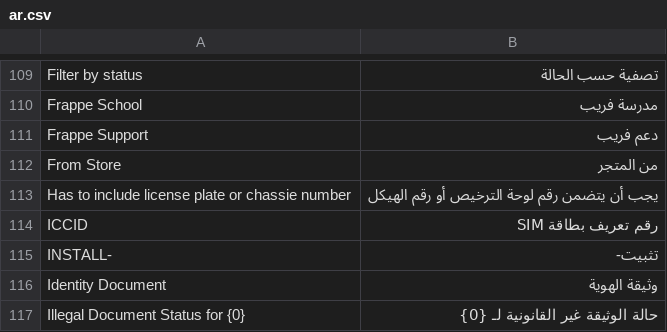
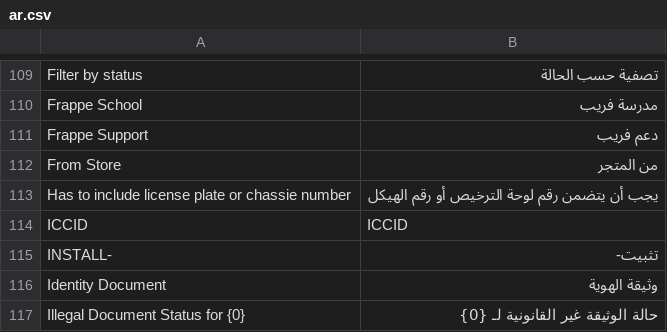
Before and after one commit to ahmedemamhatem/tst, a CSV file: tst/translations/ar.csv, drawn as a sheet; only a part is shown, gaps mark what is left out.

```diff
--- a/tst/translations/ar.csv
+++ b/tst/translations/ar.csv
@@ -113,3 +113,3 @@ From Store,من المتجر,
 Has to include license plate or chassie number,يجب أن يتضمن رقم لوحة الترخيص أو رقم الهيكل,
-ICCID,رقم تعريف بطاقة SIM,
+ICCID,ICCID,
 INSTALL-,تثبيت-,
```
Also changed, not shown: 5 other files.
